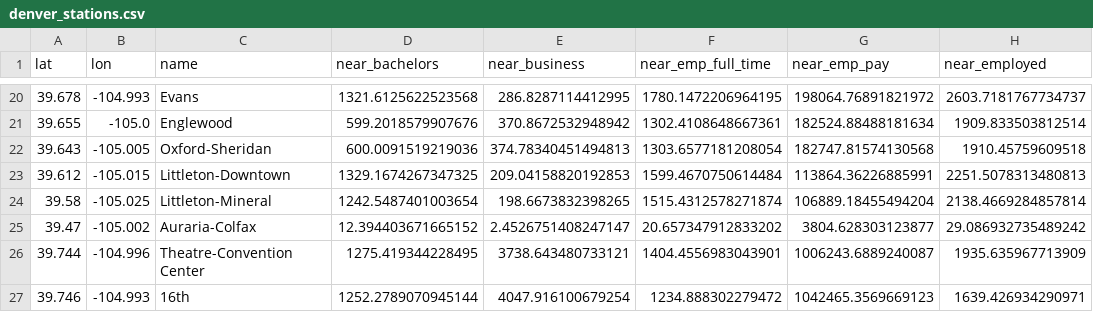
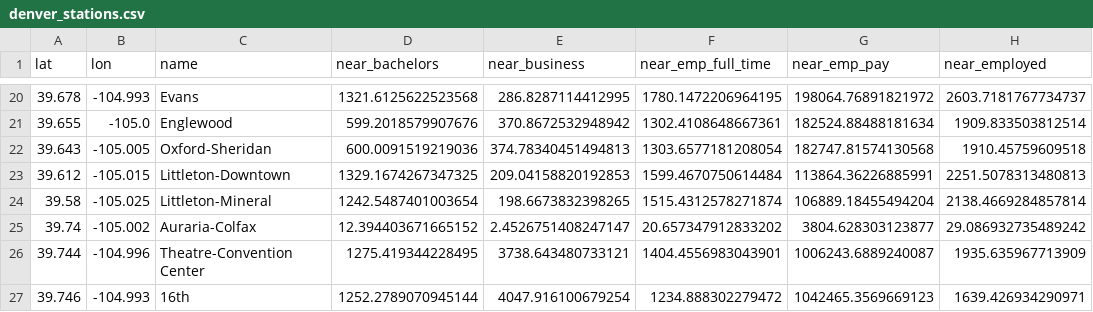
Before and after one commit to kingledion/subway, a CSV file: gendata/denver_stations.csv, drawn as a sheet; only a part is shown, gaps mark what is left out; the diff names each change by its address in the sheet, - before the commit and + after, or states it on an @@ line.

```diff
--- a/gendata/denver_stations.csv
+++ b/gendata/denver_stations.csv
-A25 (lat): 39.47
+A25 (lat): 39.74
```
Also changed, not shown: gendata/denver_subwaygeo.csv, 17 other files.
